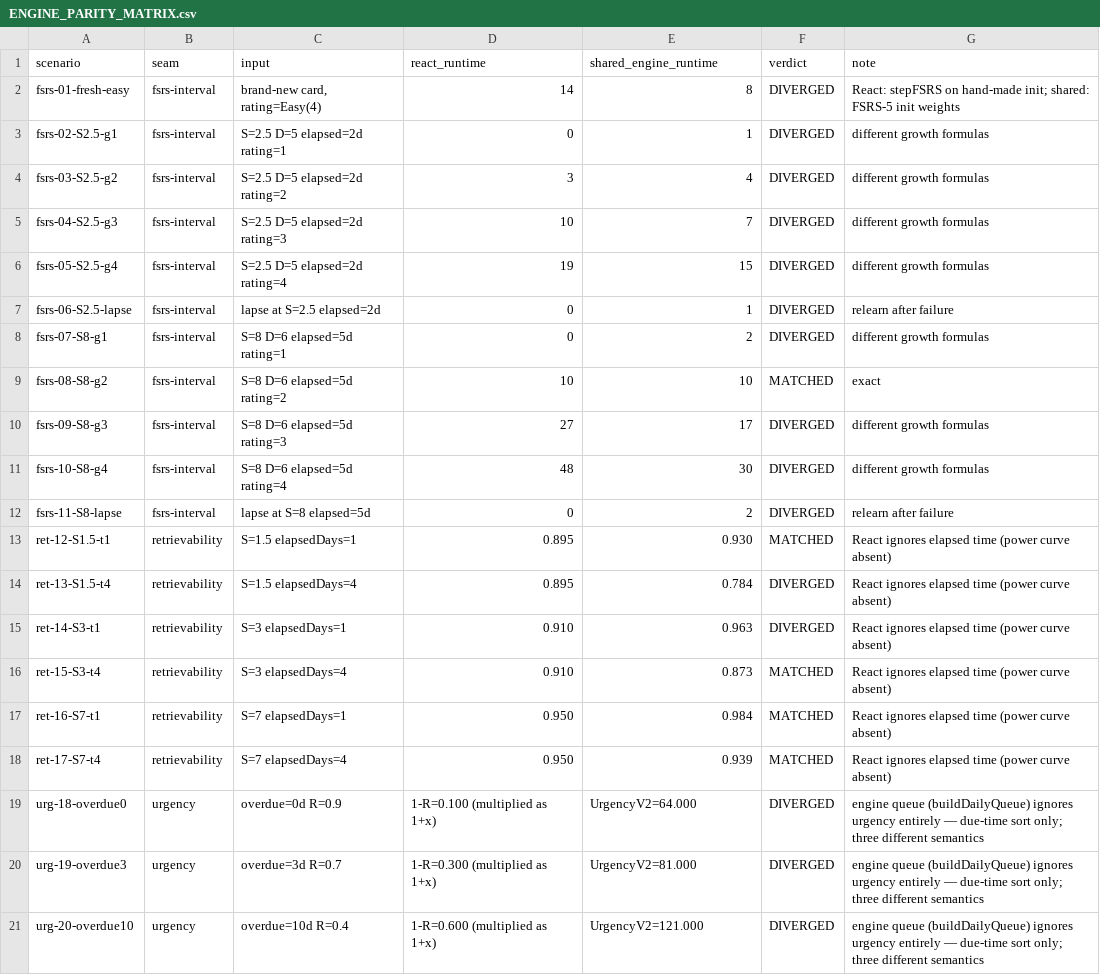
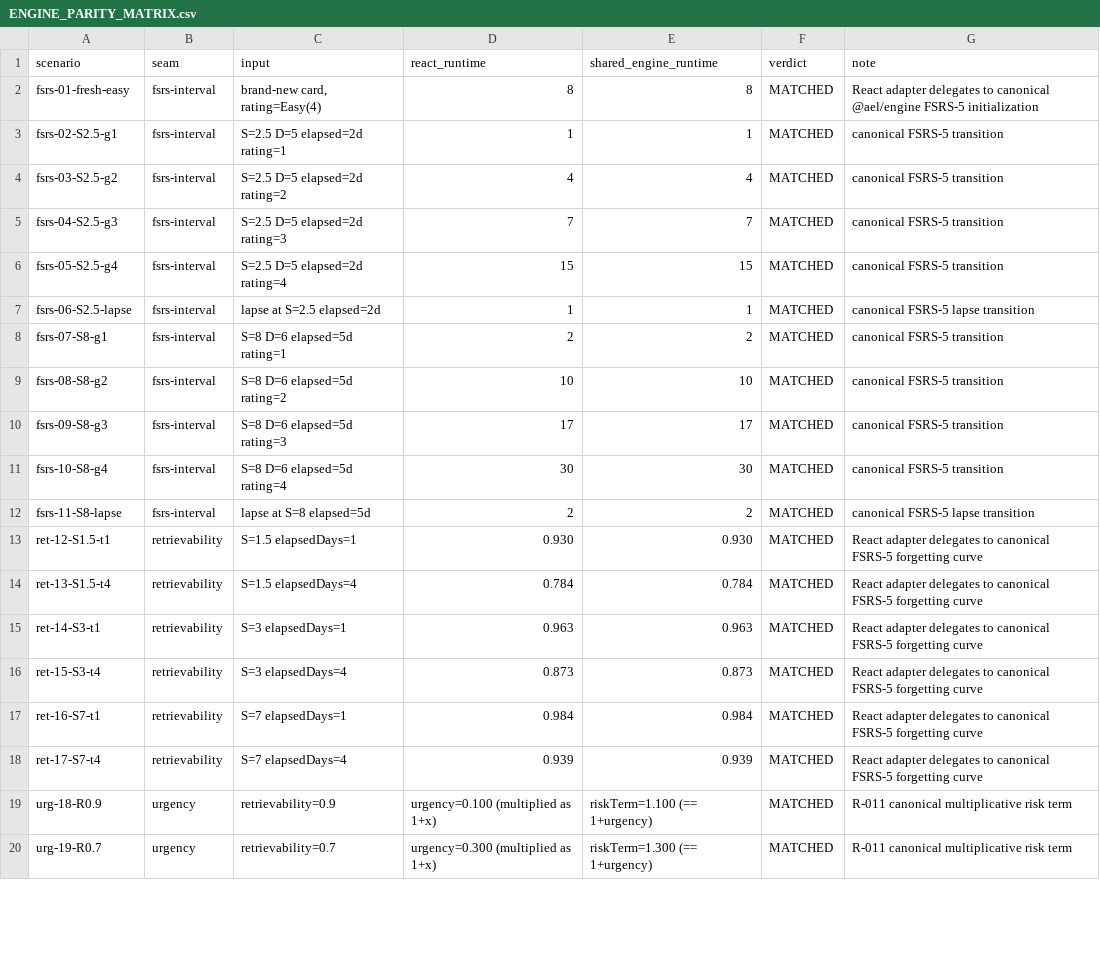
Before and after one commit to rrasi90/konkortelegrambot, a CSV file: docs/phase-3/ENGINE_PARITY_MATRIX.csv, drawn as a sheet; only a part is shown; the diff covers the shown part only.

Commit message:
fix: converge React FSRS on canonical learning engine
Merge PR #6: canonical FSRS adapter, time-decayed recall evidence, lesson-rating metric isolation, CI parity enforcement, and updated convergence evidence.

```diff
--- a/docs/phase-3/ENGINE_PARITY_MATRIX.csv
+++ b/docs/phase-3/ENGINE_PARITY_MATRIX.csv
@@ -1,21 +1,20 @@
 scenario,seam,input,react_runtime,shared_engine_runtime,verdict,note
-fsrs-01-fresh-easy,fsrs-interval,"brand-new card, rating=Easy(4)",14,8,DIVERGED,React: stepFSRS on hand-made init; shared: FSRS-5 init weights
-fsrs-02-S2.5-g1,fsrs-interval,S=2.5 D=5 elapsed=2d rating=1,0,1,DIVERGED,different growth formulas
-fsrs-03-S2.5-g2,fsrs-interval,S=2.5 D=5 elapsed=2d rating=2,3,4,DIVERGED,different growth formulas
-fsrs-04-S2.5-g3,fsrs-interval,S=2.5 D=5 elapsed=2d rating=3,10,7,DIVERGED,different growth formulas
-fsrs-05-S2.5-g4,fsrs-interval,S=2.5 D=5 elapsed=2d rating=4,19,15,DIVERGED,different growth formulas
-fsrs-06-S2.5-lapse,fsrs-interval,lapse at S=2.5 elapsed=2d,0,1,DIVERGED,relearn after failure
-fsrs-07-S8-g1,fsrs-interval,S=8 D=6 elapsed=5d rating=1,0,2,DIVERGED,different growth formulas
-fsrs-08-S8-g2,fsrs-interval,S=8 D=6 elapsed=5d rating=2,10,10,MATCHED,exact
-fsrs-09-S8-g3,fsrs-interval,S=8 D=6 elapsed=5d rating=3,27,17,DIVERGED,different growth formulas
-fsrs-10-S8-g4,fsrs-interval,S=8 D=6 elapsed=5d rating=4,48,30,DIVERGED,different growth formulas
-fsrs-11-S8-lapse,fsrs-interval,lapse at S=8 elapsed=5d,0,2,DIVERGED,relearn after failure
-ret-12-S1.5-t1,retrievability,S=1.5 elapsedDays=1,0.895,0.930,MATCHED,React ignores elapsed time (power curve absent)
-ret-13-S1.5-t4,retrievability,S=1.5 elapsedDays=4,0.895,0.784,DIVERGED,React ignores elapsed time (power curve absent)
-ret-14-S3-t1,retrievability,S=3 elapsedDays=1,0.910,0.963,DIVERGED,React ignores elapsed time (power curve absent)
-ret-15-S3-t4,retrievability,S=3 elapsedDays=4,0.910,0.873,MATCHED,React ignores elapsed time (power curve absent)
-ret-16-S7-t1,retrievability,S=7 elapsedDays=1,0.950,0.984,MATCHED,React ignores elapsed time (power curve absent)
-ret-17-S7-t4,retrievability,S=7 elapsedDays=4,0.950,0.939,MATCHED,React ignores elapsed time (power curve absent)
-urg-18-overdue0,urgency,overdue=0d R=0.9,1-R=0.100 (multiplied as 1+x),UrgencyV2=64.000,DIVERGED,engine queue (buildDailyQueue) ignores urgency entirely — due-time sort only; three different semantics
-urg-19-overdue3,urgency,overdue=3d R=0.7,1-R=0.300 (multiplied as 1+x),UrgencyV2=81.000,DIVERGED,engine queue (buildDailyQueue) ignores urgency entirely — due-time sort only; three different semantics
-urg-20-overdue10,urgency,overdue=10d R=0.4,1-R=0.600 (multiplied as 1+x),UrgencyV2=121.000,DIVERGED,engine queue (buildDailyQueue) ignores urgency entirely — due-time sort only; three different semantics
+fsrs-01-fresh-easy,fsrs-interval,"brand-new card, rating=Easy(4)",8,8,MATCHED,React adapter delegates to canonical @ael/engine FSRS-5 initialization
+fsrs-02-S2.5-g1,fsrs-interval,S=2.5 D=5 elapsed=2d rating=1,1,1,MATCHED,canonical FSRS-5 transition
+fsrs-03-S2.5-g2,fsrs-interval,S=2.5 D=5 elapsed=2d rating=2,4,4,MATCHED,canonical FSRS-5 transition
+fsrs-04-S2.5-g3,fsrs-interval,S=2.5 D=5 elapsed=2d rating=3,7,7,MATCHED,canonical FSRS-5 transition
+fsrs-05-S2.5-g4,fsrs-interval,S=2.5 D=5 elapsed=2d rating=4,15,15,MATCHED,canonical FSRS-5 transition
+fsrs-06-S2.5-lapse,fsrs-interval,lapse at S=2.5 elapsed=2d,1,1,MATCHED,canonical FSRS-5 lapse transition
+fsrs-07-S8-g1,fsrs-interval,S=8 D=6 elapsed=5d rating=1,2,2,MATCHED,canonical FSRS-5 transition
+fsrs-08-S8-g2,fsrs-interval,S=8 D=6 elapsed=5d rating=2,10,10,MATCHED,canonical FSRS-5 transition
+fsrs-09-S8-g3,fsrs-interval,S=8 D=6 elapsed=5d rating=3,17,17,MATCHED,canonical FSRS-5 transition
+fsrs-10-S8-g4,fsrs-interval,S=8 D=6 elapsed=5d rating=4,30,30,MATCHED,canonical FSRS-5 transition
+fsrs-11-S8-lapse,fsrs-interval,lapse at S=8 elapsed=5d,2,2,MATCHED,canonical FSRS-5 lapse transition
+ret-12-S1.5-t1,retrievability,S=1.5 elapsedDays=1,0.930,0.930,MATCHED,React adapter delegates to canonical FSRS-5 forgetting curve
+ret-13-S1.5-t4,retrievability,S=1.5 elapsedDays=4,0.784,0.784,MATCHED,React adapter delegates to canonical FSRS-5 forgetting curve
+ret-14-S3-t1,retrievability,S=3 elapsedDays=1,0.963,0.963,MATCHED,React adapter delegates to canonical FSRS-5 forgetting curve
+ret-15-S3-t4,retrievability,S=3 elapsedDays=4,0.873,0.873,MATCHED,React adapter delegates to canonical FSRS-5 forgetting curve
+ret-16-S7-t1,retrievability,S=7 elapsedDays=1,0.984,0.984,MATCHED,React adapter delegates to canonical FSRS-5 forgetting curve
+ret-17-S7-t4,retrievability,S=7 elapsedDays=4,0.939,0.939,MATCHED,React adapter delegates to canonical FSRS-5 forgetting curve
+urg-18-R0.9,urgency,retrievability=0.9,urgency=0.100 (multiplied as 1+x),riskTerm=1.100 (== 1+urgency),MATCHED,R-011 canonical multiplicative risk term
+urg-19-R0.7,urgency,retrievability=0.7,urgency=0.300 (multiplied as 1+x),riskTerm=1.300 (== 1+urgency),MATCHED,R-011 canonical multiplicative risk term
```
Also changed, not shown: 1 added row and 2 edited cells elsewhere in this file, 11 other files.
